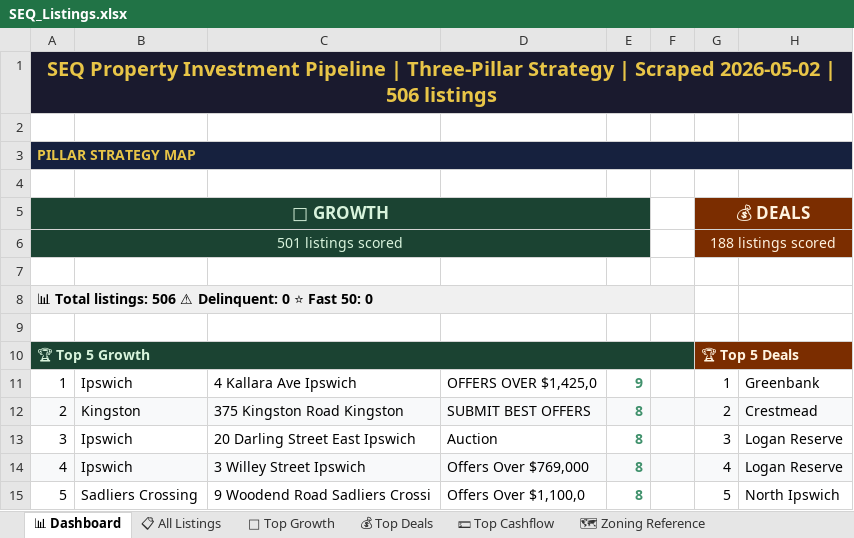
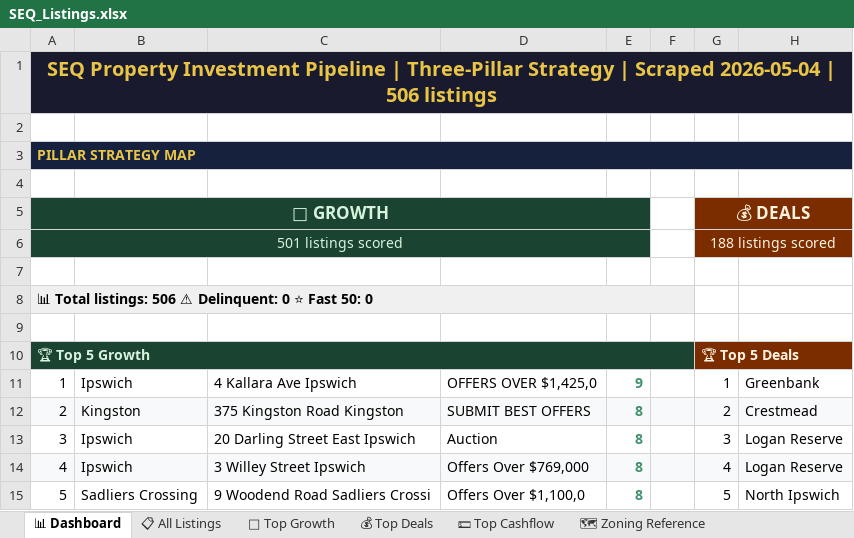
Before and after one commit to Decision-Architect-AU/Property-Listing-Scraper, an Excel workbook: SEQ_Listings.xlsx, sheet 📊 Dashboard, drawn as a sheet; only a part is shown; values as stored, in another font and other column widths than the file's, no borders; the diff names each change by its address in the sheet, - before the commit and + after, or states it on an @@ line.

```diff
--- a/SEQ_Listings.xlsx (sheet 📊 Dashboard)
+++ b/SEQ_Listings.xlsx (sheet 📊 Dashboard)
-A1: …| Scraped 2026-05-02 | 506…
+A1: …| Scraped 2026-05-04 | 506…
```
Also changed, not shown: sheet 📋 All Listings, 8 other files.
